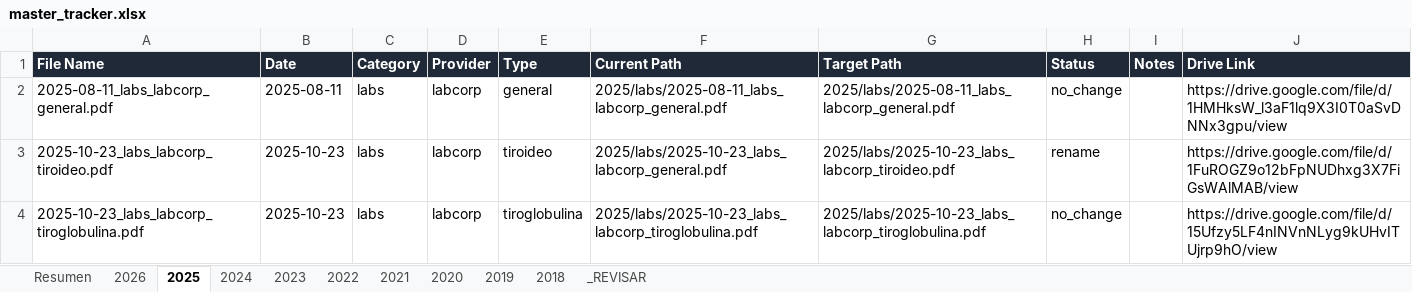
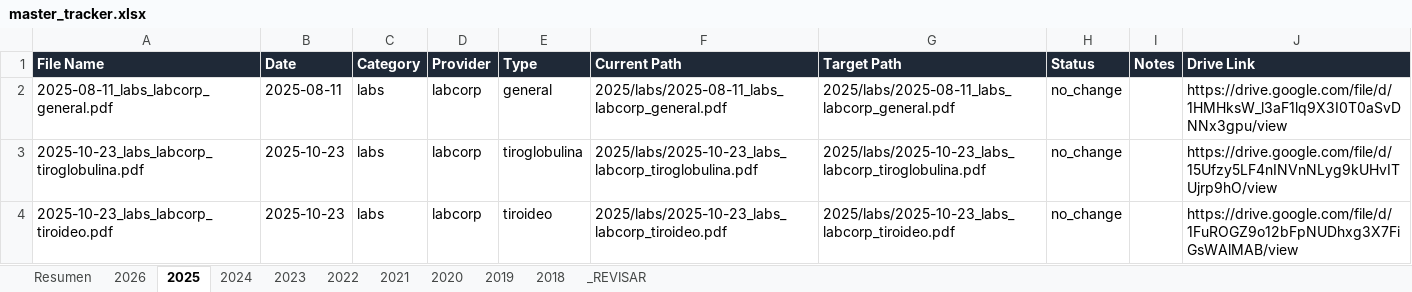
Before and after one commit to fernandomartinez-de/vital-signal-reports, an Excel workbook: tracker/master_tracker.xlsx, sheet 2025, drawn as a sheet; values as stored, in another font and other column widths than the file's, no borders; removed rows and columns are numbered as before the commit, all else as after; the diff names each change by its address in the sheet, - before the commit and + after, or states it on an @@ line.

```diff
--- a/tracker/master_tracker.xlsx (sheet 2025)
+++ b/tracker/master_tracker.xlsx (sheet 2025)
-row 3: 2025-10-23_labs_labcorp_tiroideo.pdf | 2025-10-23 | labs | labcorp | tiroideo | 2025/labs/2025-10-23_labs_labcorp_general.pdf | 2025/labs/2025-10-23_labs_labcorp_tiroideo.pdf | rename |  | https://drive.google.com/file/d/1FuROGZ9o12bFpNUDhxg3X7FiGsWAlMAB/view
+row 4: 2025-10-23_labs_labcorp_tiroideo.pdf | 2025-10-23 | labs | labcorp | tiroideo | 2025/labs/2025-10-23_labs_labcorp_tiroideo.pdf | 2025/labs/2025-10-23_labs_labcorp_tiroideo.pdf | no_change |  | https://drive.google.com/file/d/1FuROGZ9o12bFpNUDhxg3X7FiGsWAlMAB/view
```
Also changed, not shown: sheet 2022, sheet 2018, sheet 2020, sheet 2026, sheet Resumen, sheet 2024, 1 more sheet.
